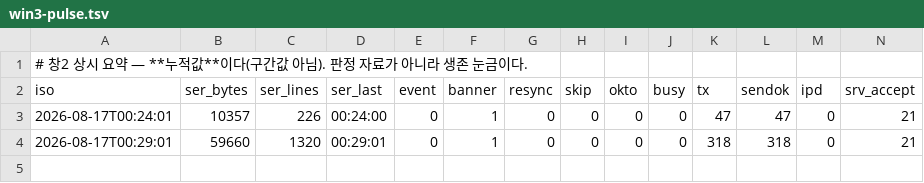
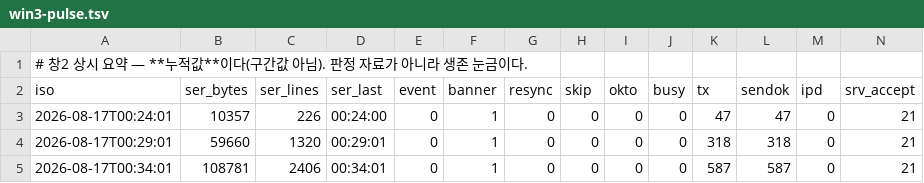
Before and after one commit to pi-lee-lee/team, a TSV file: monitor/win3-pulse.tsv, drawn as a sheet; only a part is shown; rows hold the shown columns only; the diff names each change by its address in the sheet, - before the commit and + after, or states it on an @@ line.

```diff
--- a/monitor/win3-pulse.tsv
+++ b/monitor/win3-pulse.tsv
+row 5: 2026-08-17T00:34:01 | 108781 | 2406 | 00:34:01 | 0 | 1 | 0 | 0 | 0 | 0 | 587 | 587 | 0 | 21
```
Also changed, not shown: 8 other files.
